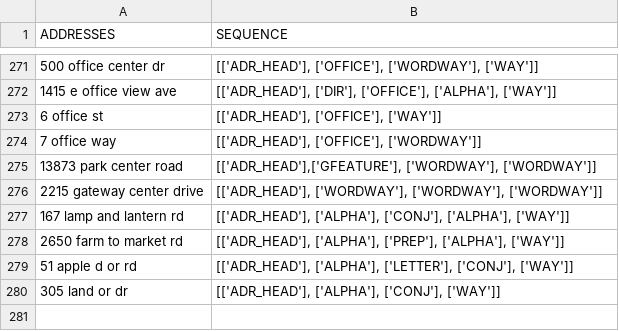
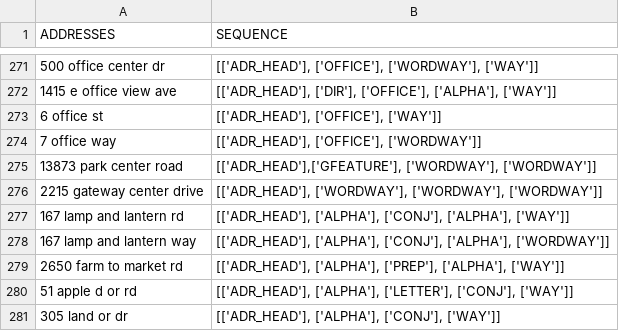
Before and after one commit to Niarfe/sandbox, a CSV file: addrext/data/address/address.csv, drawn as a sheet; only a part is shown, gaps mark what is left out; the diff names each change by its address in the sheet, - before the commit and + after, or states it on an @@ line.

Commit message:
another address pattern

```diff
--- a/addrext/data/address/address.csv
+++ b/addrext/data/address/address.csv
+row 278: 167 lamp and lantern way | [['ADR_HEAD'], ['ALPHA'], ['CONJ'], ['ALPHA'], ['WORDWAY']]
```
Also changed, not shown: 1 other file.
